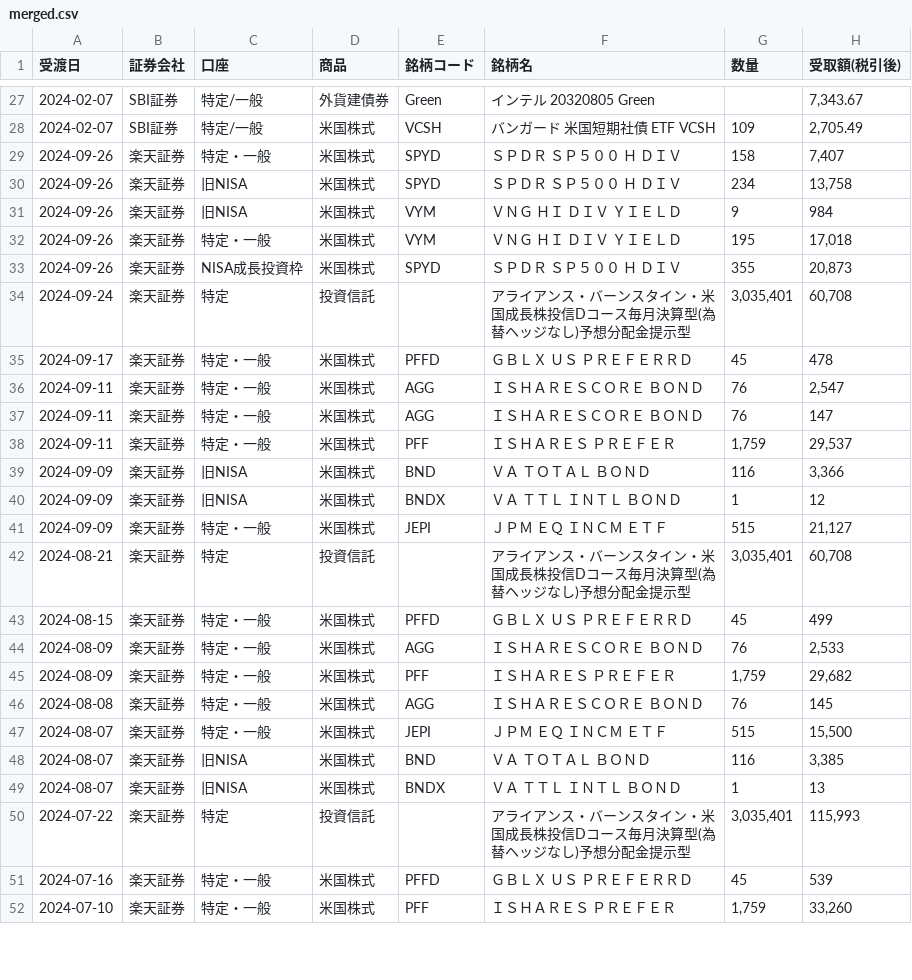
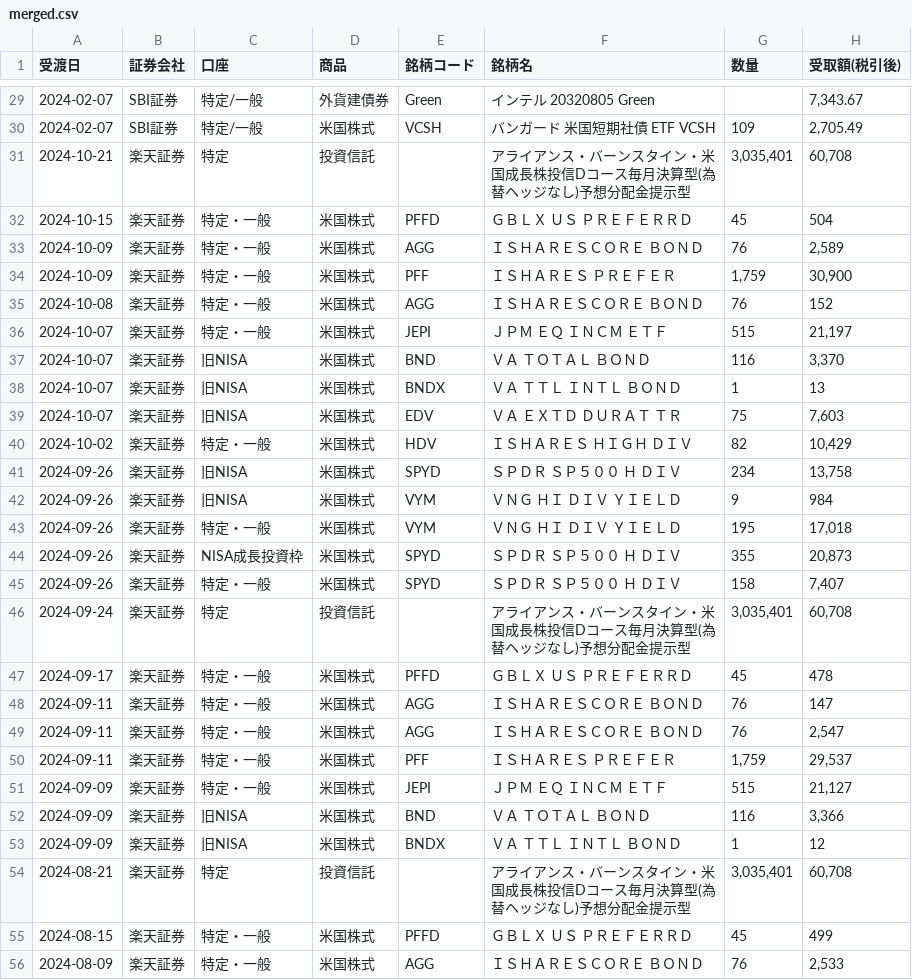
Before and after one commit to lyphard1/python1, a CSV file: merged.csv, drawn as a sheet; only a part is shown, gaps mark what is left out; the shorter side is filled out with more unchanged rows; the diff covers the shown part only.

```diff
--- a/merged.csv
+++ b/merged.csv
@@ -28,3 +30,12 @@
 2024-02-07,SBI証券,特定/一般,米国株式,VCSH,バンガード 米国短期社債 ETF VCSH,109,"2,705.49"
-2024-09-26,楽天証券,特定・一般,米国株式,SPYD,ＳＰＤＲ　ＳＰ５００　Ｈ　ＤＩＶ,158,"7,407"
+2024-10-21,楽天証券,特定,投資信託,,アライアンス・バーンスタイン・米国成長株投信Dコース毎月決算型(為替ヘッジなし)予想分配金提示型,"3,035,401","60,708"
+2024-10-15,楽天証券,特定・一般,米国株式,PFFD,ＧＢＬＸ　ＵＳ　ＰＲＥＦＥＲＲＤ,45,504
+2024-10-09,楽天証券,特定・一般,米国株式,AGG,ＩＳＨＡＲＥＳＣＯＲＥ　ＢＯＮＤ,76,"2,589"
+2024-10-09,楽天証券,特定・一般,米国株式,PFF,ＩＳＨＡＲＥＳ　ＰＲＥＦＥＲ,"1,759","30,900"
+2024-10-08,楽天証券,特定・一般,米国株式,AGG,ＩＳＨＡＲＥＳＣＯＲＥ　ＢＯＮＤ,76,152
+2024-10-07,楽天証券,特定・一般,米国株式,JEPI,ＪＰＭ　ＥＱ　ＩＮＣＭ　ＥＴＦ,515,"21,197"
+2024-10-07,楽天証券,旧NISA,米国株式,BND,ＶＡ　ＴＯＴＡＬ　ＢＯＮＤ,116,"3,370"
+2024-10-07,楽天証券,旧NISA,米国株式,BNDX,ＶＡ　ＴＴＬ　ＩＮＴＬ　ＢＯＮＤ,1,13
+2024-10-07,楽天証券,旧NISA,米国株式,EDV,ＶＡ　ＥＸＴＤ　ＤＵＲＡＴ　ＴＲ,75,"7,603"
+2024-10-02,楽天証券,特定・一般,米国株式,HDV,ＩＳＨＡＲＥＳ　ＨＩＧＨ　ＤＩＶ,82,"10,429"
 2024-09-26,楽天証券,旧NISA,米国株式,SPYD,ＳＰＤＲ　ＳＰ５００　Ｈ　ＤＩＶ,234,"13,758"
@@ -33,10 +44,11 @@
 2024-09-26,楽天証券,NISA成長投資枠,米国株式,SPYD,ＳＰＤＲ　ＳＰ５００　Ｈ　ＤＩＶ,355,"20,873"
+2024-09-26,楽天証券,特定・一般,米国株式,SPYD,ＳＰＤＲ　ＳＰ５００　Ｈ　ＤＩＶ,158,"7,407"
 2024-09-24,楽天証券,特定,投資信託,,アライアンス・バーンスタイン・米国成長株投信Dコース毎月決算型(為替ヘッジなし)予想分配金提示型,"3,035,401","60,708"
 2024-09-17,楽天証券,特定・一般,米国株式,PFFD,ＧＢＬＸ　ＵＳ　ＰＲＥＦＥＲＲＤ,45,478
+2024-09-11,楽天証券,特定・一般,米国株式,AGG,ＩＳＨＡＲＥＳＣＯＲＥ　ＢＯＮＤ,76,147
 2024-09-11,楽天証券,特定・一般,米国株式,AGG,ＩＳＨＡＲＥＳＣＯＲＥ　ＢＯＮＤ,76,"2,547"
-2024-09-11,楽天証券,特定・一般,米国株式,AGG,ＩＳＨＡＲＥＳＣＯＲＥ　ＢＯＮＤ,76,147
 2024-09-11,楽天証券,特定・一般,米国株式,PFF,ＩＳＨＡＲＥＳ　ＰＲＥＦＥＲ,"1,759","29,537"
+2024-09-09,楽天証券,特定・一般,米国株式,JEPI,ＪＰＭ　ＥＱ　ＩＮＣＭ　ＥＴＦ,515,"21,127"
 2024-09-09,楽天証券,旧NISA,米国株式,BND,ＶＡ　ＴＯＴＡＬ　ＢＯＮＤ,116,"3,366"
 2024-09-09,楽天証券,旧NISA,米国株式,BNDX,ＶＡ　ＴＴＬ　ＩＮＴＬ　ＢＯＮＤ,1,12
-2024-09-09,楽天証券,特定・一般,米国株式,JEPI,ＪＰＭ　ＥＱ　ＩＮＣＭ　ＥＴＦ,515,"21,127"
 2024-08-21,楽天証券,特定,投資信託,,アライアンス・バーンスタイン・米国成長株投信Dコース毎月決算型(為替ヘッジなし)予想分配金提示型,"3,035,401","60,708"
```
Also changed, not shown: 2 added rows and 9 moved rows elsewhere in this file, test_distribution.csv, test_dividendlist.csv, 2 other files.
